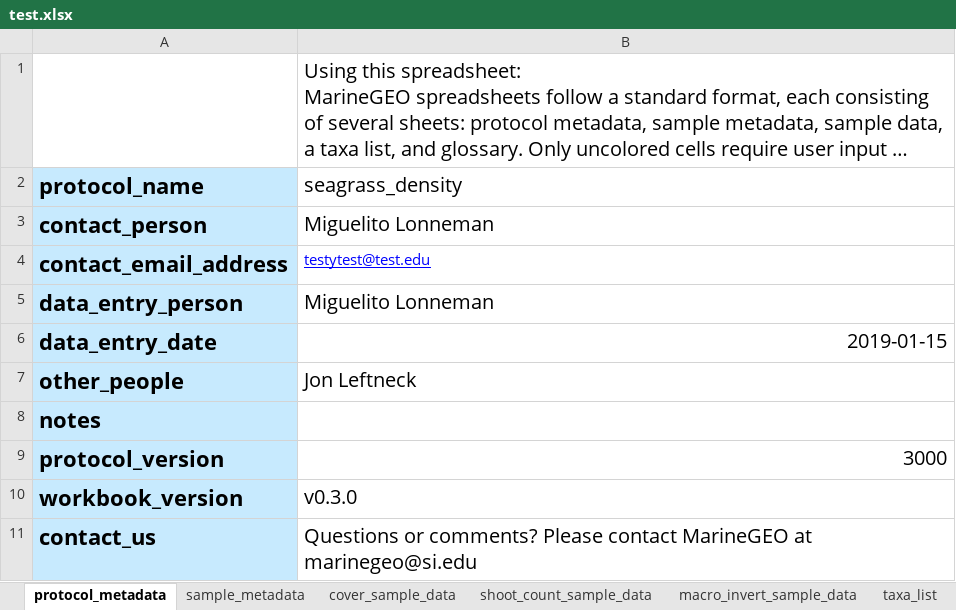
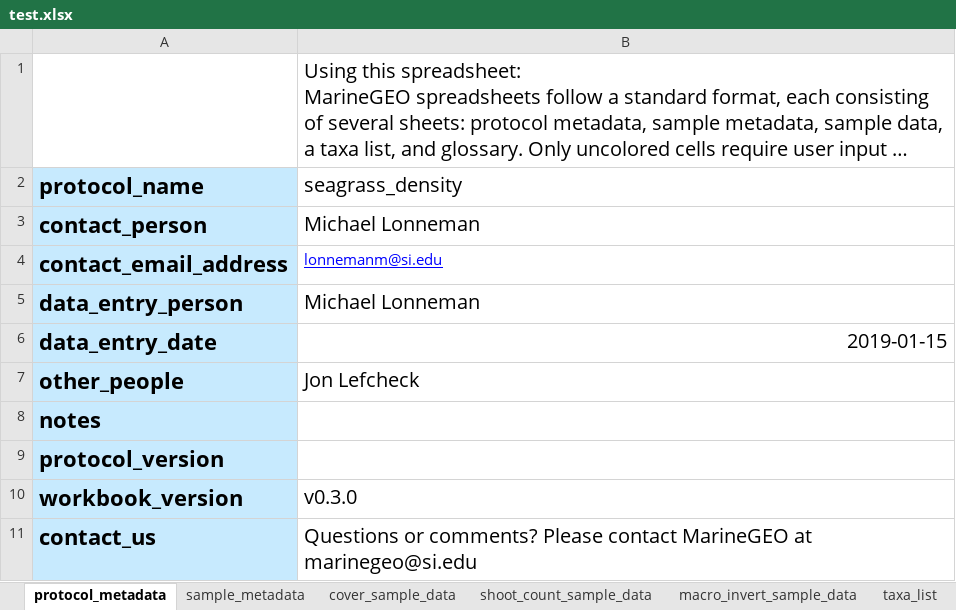
Before and after one commit to MarineGEO/data_portal, an Excel workbook: documents/test.xlsx, sheet protocol_metadata, drawn as a sheet; long unchanged cells end in …; values as stored, in another font and other column widths than the file's, no borders; charts and pictures and conditional formats not drawn; the diff names each change by its address in the sheet, - before the commit and + after, or states it on an @@ line.

Commit message:
update test documents

```diff
--- a/documents/test.xlsx (sheet protocol_metadata)
+++ b/documents/test.xlsx (sheet protocol_metadata)
-B3 (seagrass_density): Miguelito Lonneman
+B3 (seagrass_density): Michael Lonneman
-B4 (seagrass_density): testytest@test.edu
+B4 (seagrass_density): lonnemanm@si.edu
-B5 (seagrass_density): Miguelito Lonneman
+B5 (seagrass_density): Michael Lonneman
-B7 (seagrass_density): Jon Leftneck
+B7 (seagrass_density): Jon Lefcheck
-B9 (seagrass_density): 3000
+B9 (seagrass_density): (empty)
```
Also changed, not shown: documents/testerror.xlsx.
